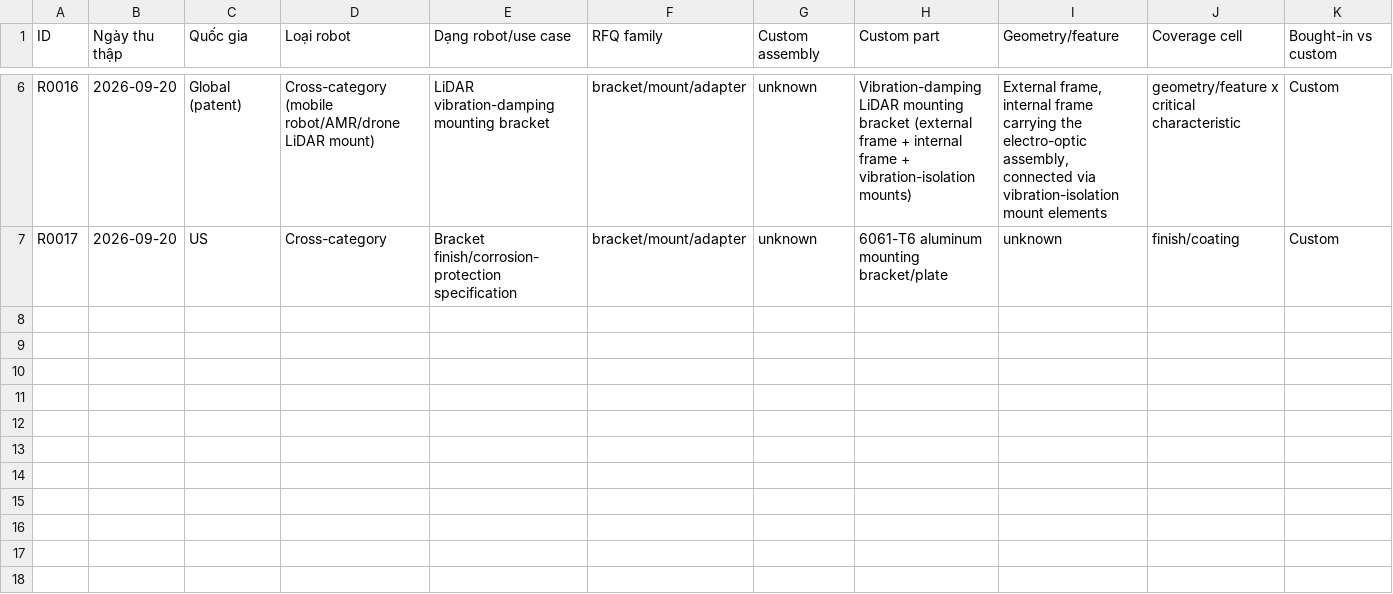
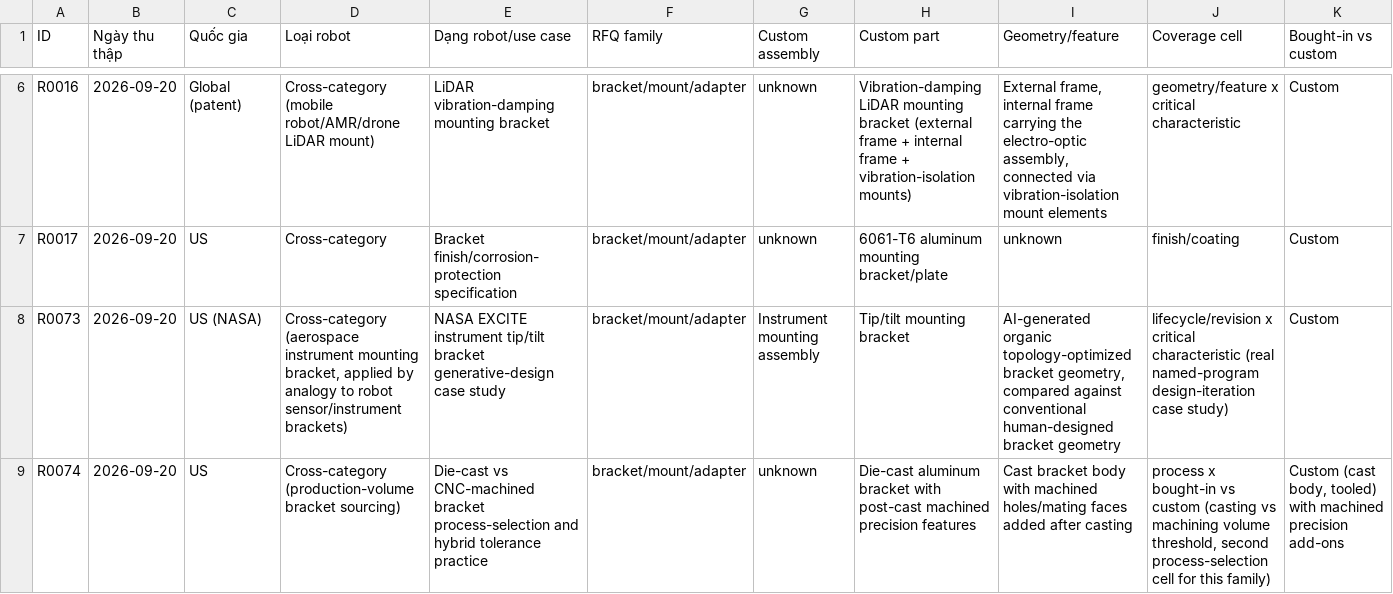
Before and after one commit to thong021196/manufacturing-os, a CSV file: docs/research/robotics-rfq-family-expansion/bracket-mount-adapter.csv, drawn as a sheet; only a part is shown, gaps mark what is left out; rows hold the shown columns only; the diff names each change by its address in the sheet, - before the commit and + after, or states it on an @@ line.

```diff
--- a/docs/research/robotics-rfq-family-expansion/bracket-mount-adapter.csv
+++ b/docs/research/robotics-rfq-family-expansion/bracket-mount-adapter.csv
+row 8: R0073 | 2026-09-20 | US (NASA) | Cross-category (aerospace instrument mounting bracket, applied by analogy to robot sensor/instrument brackets) | NASA EXCITE instrument tip/tilt bracket generative-design case study | bracket/mount/adapter | Instrument mounting assembly | Tip/tilt mounting bracket | AI-generated organic topology-optimized bracket geometry, compared against conventional human-designed bracket geometry | lifecycle/revision x critical characteristic (real named-program design-iteration case study) | Custom
+row 9: R0074 | 2026-09-20 | US | Cross-category (production-volume bracket sourcing) | Die-cast vs CNC-machined bracket process-selection and hybrid tolerance practice | bracket/mount/adapter | unknown | Die-cast aluminum bracket with post-cast machined precision features | Cast bracket body with machined holes/mating faces added after casting | process x bought-in vs custom (casting vs machining volume threshold, second process-selection cell for this family) | Custom (cast body, tooled) with machined precision add-ons
```
Also changed, not shown: docs/research/robotics-rfq-family-expansion/pressure-sealed-housing.csv, docs/research/robotics-rfq-family-expansion/rfq-family-coverage-matrix.csv, 2 other files.
